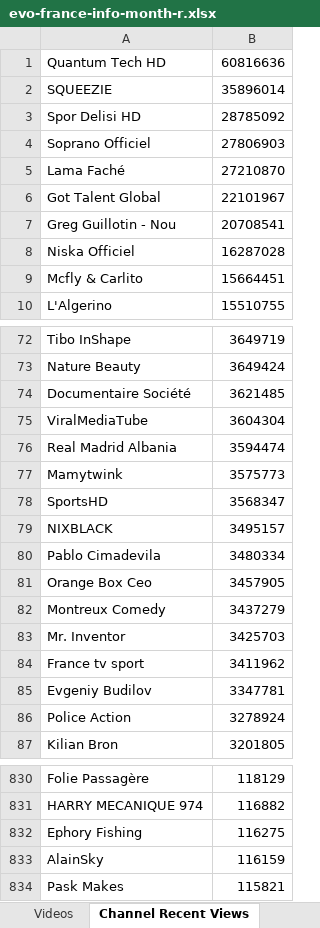
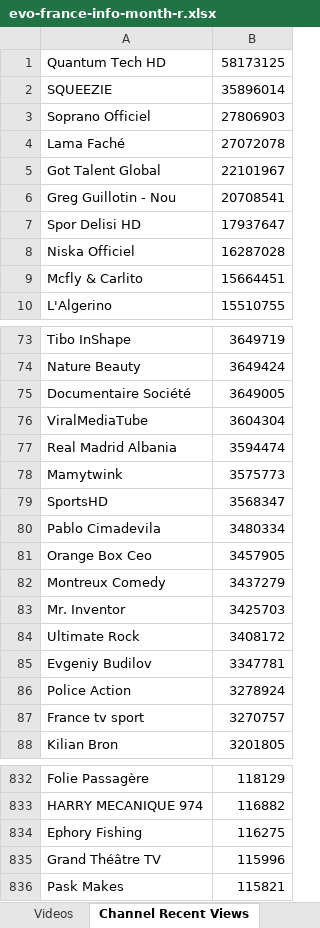
Before and after one commit to pnbt/youtube-transparency, an Excel workbook: app/assets/data/info/evo-france-info-month-r.xlsx, sheet Channel Recent Views, drawn as a sheet; only a part is shown, gaps mark what is left out; values as stored, in another font and other column widths than the file's, no borders; removed rows and columns are numbered as before the commit, all else as after; the diff covers the shown part only; the diff names each change by its address in the sheet, - before the commit and + after, or states it on an @@ line.

```diff
--- a/app/assets/data/info/evo-france-info-month-r.xlsx (sheet Channel Recent Views)
+++ b/app/assets/data/info/evo-france-info-month-r.xlsx (sheet Channel Recent Views)
-B1: 60816636
+B1: 58173125
-row 3: Spor Delisi HD | 28785092
-B4: 27210870
+B4: 27072078
+row 7: Spor Delisi HD | 17937647
-B75: 3621485
+B75: 3649005
-row 79: NIXBLACK | 3495157
-row 84: France tv sport | 3411962
+row 84: Ultimate Rock | 3408172
+row 87: France tv sport | 3270757
-row 833: AlainSky | 116159
+row 835: Grand Théâtre TV | 115996
```
Also changed, not shown: 32 added rows, 28 removed rows, 2 moved rows and 5 edited cells elsewhere in this sheet, sheet Videos, app/assets/data/info/evo-france-info-3days-r.xlsx, app/assets/data/info/evo-france-info-3days-v.xlsx, 12 other files.
